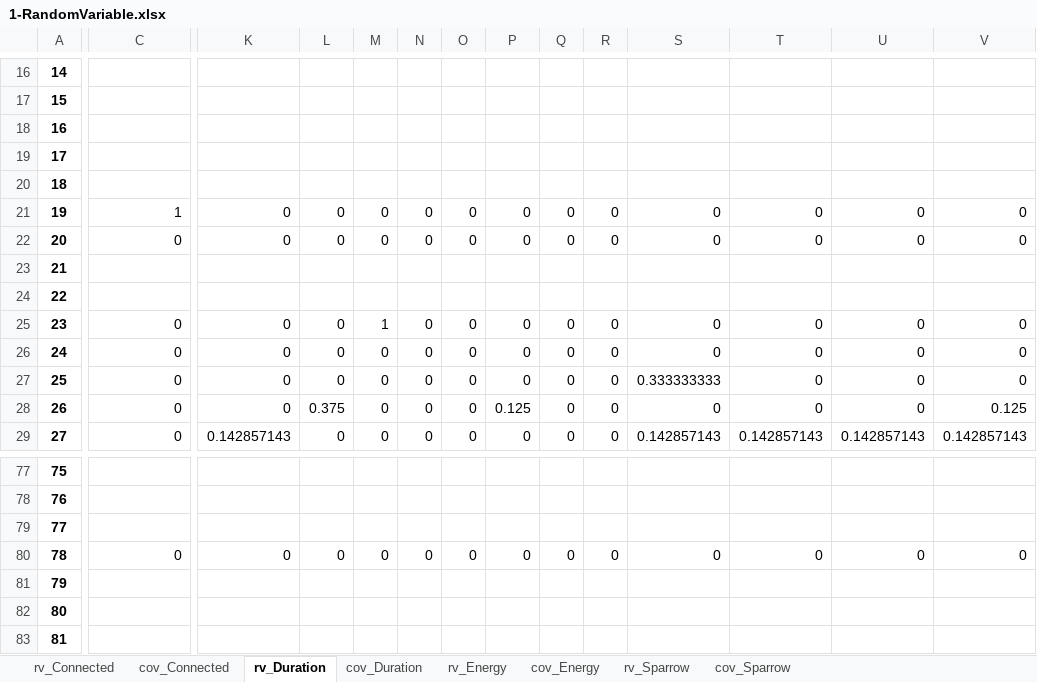
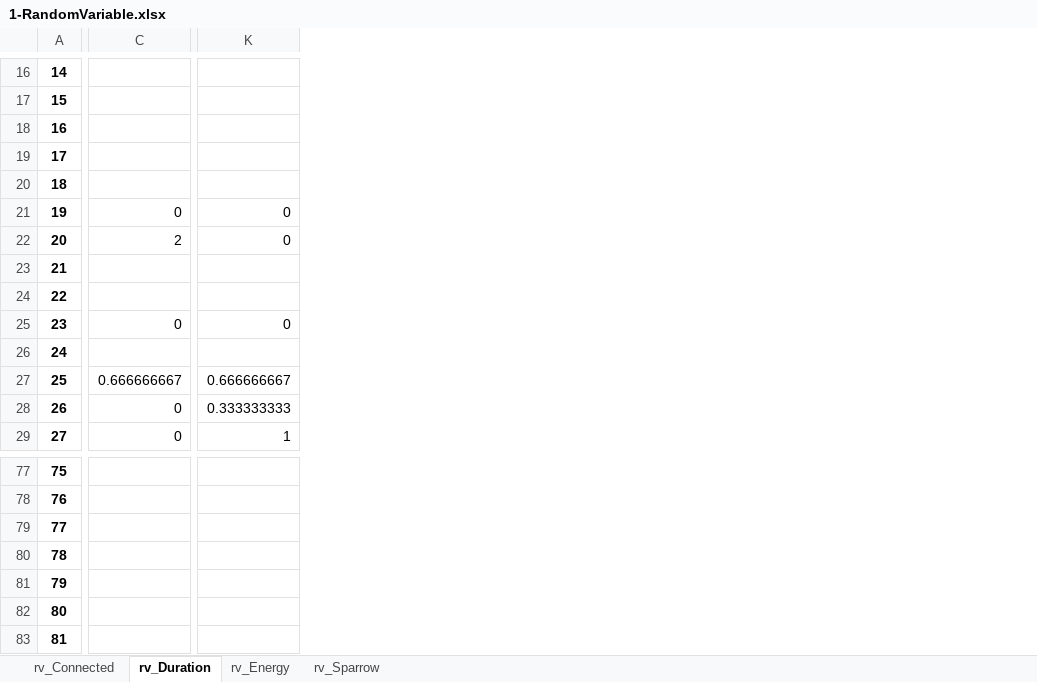
Before and after one commit to apalom/EV-Flexibility, an Excel workbook: exports/PackSize-Flexibility/1-RandomVariable.xlsx, sheet rv_Duration, drawn as a sheet; only a part is shown, gaps mark what is left out; values as stored, in another font and other column widths than the file's, no borders; the diff covers the shown part only; the diff names each change by its address in the sheet, - before the commit and + after, or states it on an @@ line.

```diff
--- a/exports/PackSize-Flexibility/1-RandomVariable.xlsx (sheet rv_Duration)
+++ b/exports/PackSize-Flexibility/1-RandomVariable.xlsx (sheet rv_Duration)
-sheet tab: cov_Connected
-sheet tab: cov_Duration
-sheet tab: cov_Energy
-sheet tab: cov_Sparrow
-column L, rows 21-29: 0 | 0 |  |  | 0 | 0 | 0 | 0.375 | 0; row 80: 0
-column M, rows 21-29: 0 | 0 |  |  | 1 | 0 | 0 | 0 | 0; row 80: 0
-column N, rows 21-29: 0 | 0 |  |  | 0 | 0 | 0 | 0 | 0; row 80: 0
-column O, rows 21-29: 0 | 0 |  |  | 0 | 0 | 0 | 0 | 0; row 80: 0
-column P, rows 21-29: 0 | 0 |  |  | 0 | 0 | 0 | 0.125 | 0; row 80: 0
-column Q, rows 21-29: 0 | 0 |  |  | 0 | 0 | 0 | 0 | 0; row 80: 0
-column R, rows 21-29: 0 | 0 |  |  | 0 | 0 | 0 | 0 | 0; row 80: 0
-column S, rows 21-29: 0 | 0 |  |  | 0 | 0 | 0.333333333 | 0 | 0.142857143; row 80: 0
-column T, rows 21-29: 0 | 0 |  |  | 0 | 0 | 0 | 0 | 0.142857143; row 80: 0
-column U, rows 21-29: 0 | 0 |  |  | 0 | 0 | 0 | 0 | 0.142857143; row 80: 0
-column V, rows 21-29: 0 | 0 |  |  | 0 | 0 | 0 | 0.125 | 0.142857143; row 80: 0
-C21: 1
+C21: 0
-C22: 0
+C22: 2
-C26: 0
+C26: (empty)
-K26: 0
+K26: (empty)
-C27: 0
+C27: 0.666666667
-K27: 0
+K27: 0.666666667
-K28: 0
+K28: 0.333333333
-K29: 0.142857143
+K29: 1
-C80: 0
+C80: (empty)
-K80: 0
+K80: (empty)
```
Also changed, not shown: 27 removed columns and 301 edited cells elsewhere in this sheet, sheet rv_Sparrow, sheet rv_Energy, sheet rv_Connected, exports/PackSize-Flexibility/0-RandomVariable.xlsx, exports/PackSize-Flexibility/2-RandomVariable.xlsx, 16 other files.
